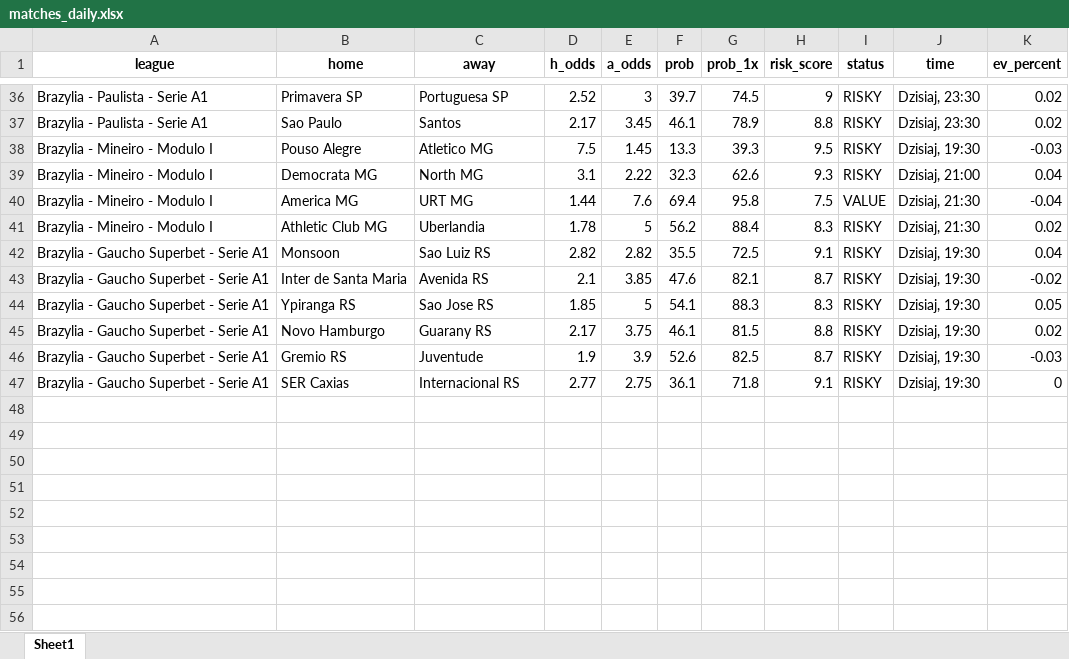
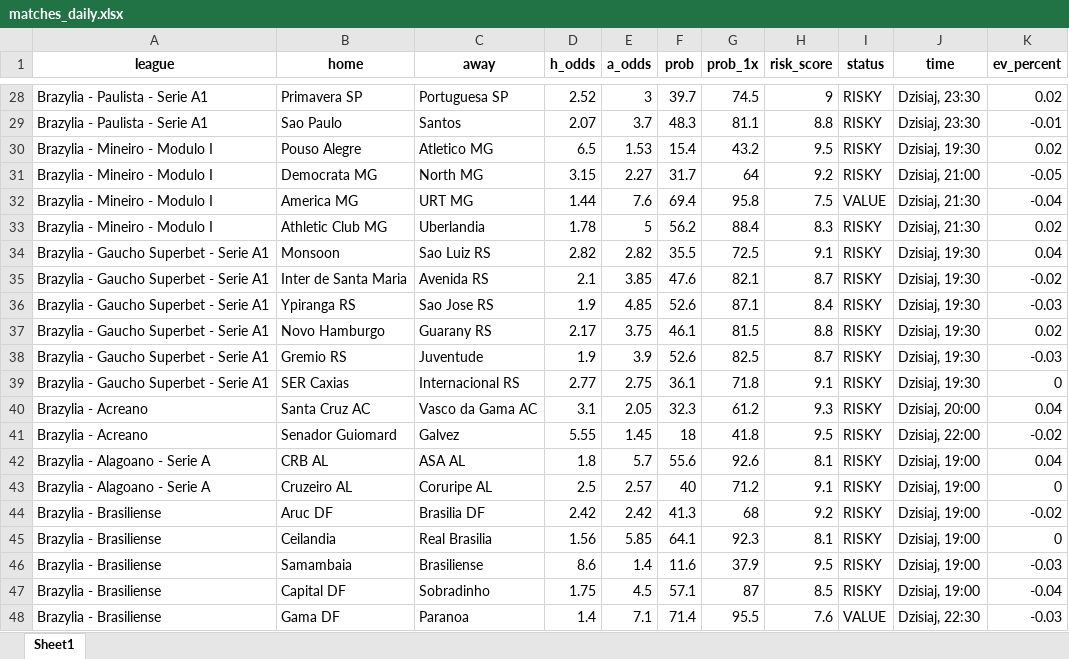
Before and after one commit to Byadiso/webscraper_advanced, an Excel workbook: matches_daily.xlsx, sheet Sheet1, drawn as a sheet; only a part is shown, gaps mark what is left out; values as stored, in another font and other column widths than the file's, no borders; addresses are those after the commit; the diff covers the shown part only; the diff names each change by its address in the sheet, - before the commit and + after, or states it on an @@ line.

```diff
--- a/matches_daily.xlsx (sheet Sheet1)
+++ b/matches_daily.xlsx (sheet Sheet1)
-D29 (h_odds): 2.17
+D29 (h_odds): 2.07
-E29 (a_odds): 3.45
+E29 (a_odds): 3.7
-F29 (prob): 46.1
+F29 (prob): 48.3
-G29 (prob_1x): 78.9
+G29 (prob_1x): 81.1
-K29 (ev_percent): 0.02
+K29 (ev_percent): -0.01
-D30 (h_odds): 7.5
+D30 (h_odds): 6.5
-E30 (a_odds): 1.45
+E30 (a_odds): 1.53
-F30 (prob): 13.3
+F30 (prob): 15.4
-G30 (prob_1x): 39.3
+G30 (prob_1x): 43.2
-K30 (ev_percent): -0.03
+K30 (ev_percent): 0.02
-D31 (h_odds): 3.1
+D31 (h_odds): 3.15
-E31 (a_odds): 2.22
+E31 (a_odds): 2.27
-F31 (prob): 32.3
+F31 (prob): 31.7
-G31 (prob_1x): 62.6
+G31 (prob_1x): 64
-H31 (risk_score): 9.3
+H31 (risk_score): 9.2
-K31 (ev_percent): 0.04
+K31 (ev_percent): -0.05
-D36 (h_odds): 1.85
+D36 (h_odds): 1.9
-E36 (a_odds): 5
+E36 (a_odds): 4.85
-F36 (prob): 54.1
+F36 (prob): 52.6
-G36 (prob_1x): 88.3
+G36 (prob_1x): 87.1
-H36 (risk_score): 8.3
+H36 (risk_score): 8.4
-K36 (ev_percent): 0.05
+K36 (ev_percent): -0.03
+row 40: Brazylia - Acreano | Santa Cruz AC | Vasco da Gama AC | 3.1 | 2.05 | 32.3 | 61.2 | 9.3 | RISKY | Dzisiaj, 20:00 | 0.04
+row 41: Brazylia - Acreano | Senador Guiomard | Galvez | 5.55 | 1.45 | 18 | 41.8 | 9.5 | RISKY | Dzisiaj, 22:00 | -0.02
+row 42: Brazylia - Alagoano - Serie A | CRB AL | ASA AL | 1.8 | 5.7 | 55.6 | 92.6 | 8.1 | RISKY | Dzisiaj, 19:00 | 0.04
+row 43: Brazylia - Alagoano - Serie A | Cruzeiro AL | Coruripe AL | 2.5 | 2.57 | 40 | 71.2 | 9.1 | RISKY | Dzisiaj, 19:00 | 0
+row 44: Brazylia - Brasiliense | Aruc DF | Brasilia DF | 2.42 | 2.42 | 41.3 | 68 | 9.2 | RISKY | Dzisiaj, 19:00 | -0.02
+row 45: Brazylia - Brasiliense | Ceilandia | Real Brasilia | 1.56 | 5.85 | 64.1 | 92.3 | 8.1 | RISKY | Dzisiaj, 19:00 | 0
+row 46: Brazylia - Brasiliense | Samambaia | Brasiliense | 8.6 | 1.4 | 11.6 | 37.9 | 9.5 | RISKY | Dzisiaj, 19:00 | -0.03
+row 47: Brazylia - Brasiliense | Capital DF | Sobradinho | 1.75 | 4.5 | 57.1 | 87 | 8.5 | RISKY | Dzisiaj, 19:00 | -0.04
+row 48: Brazylia - Brasiliense | Gama DF | Paranoa | 1.4 | 7.1 | 71.4 | 95.5 | 7.6 | VALUE | Dzisiaj, 22:30 | -0.03
```
Also changed, not shown: 1 added row, 9 removed rows and 44 edited cells elsewhere in this sheet, 1 other file.
